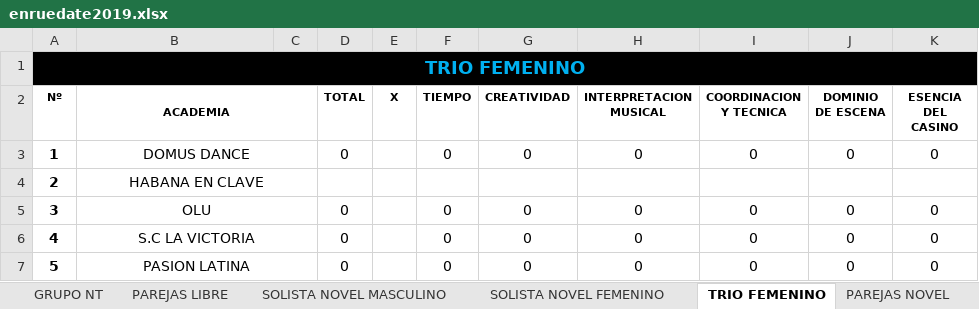
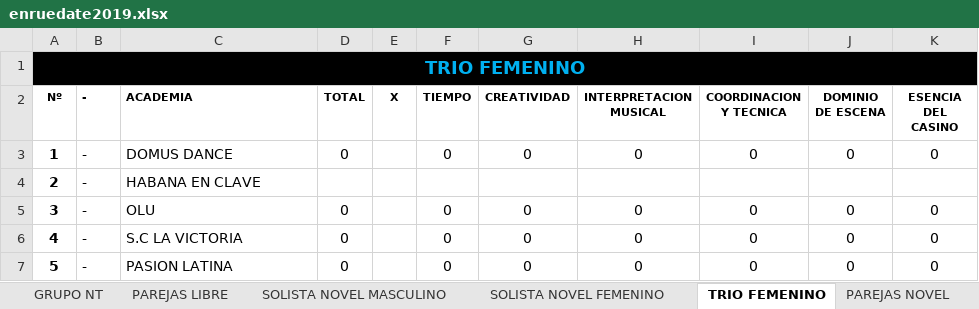
Before and after one commit to aarcela/sweetestKids, an Excel workbook: assets/data/enruedate2019.xlsx, sheet TRIO FEMENINO, drawn as a sheet; only a part is shown; values as stored, in another font and other column widths than the file's, no borders; removed rows and columns are numbered as before the commit, all else as after; the diff names each change by its address in the sheet, - before the commit and + after, or states it on an @@ line.

```diff
--- a/assets/data/enruedate2019.xlsx (sheet TRIO FEMENINO)
+++ b/assets/data/enruedate2019.xlsx (sheet TRIO FEMENINO)
+column B (-), rows 3-7: all -
-column C, empty
-C2:C7 alignment: center
+C2:C7 alignment: left
-B2:C2 merged
-B3:C3 merged
-B4:C4 merged
-B5:C5 merged
-B6:C6 merged
-B7:C7 merged
```
Also changed, not shown: sheet TRIO MASCULINO, sheet GRUPO NT, 3 other files.
